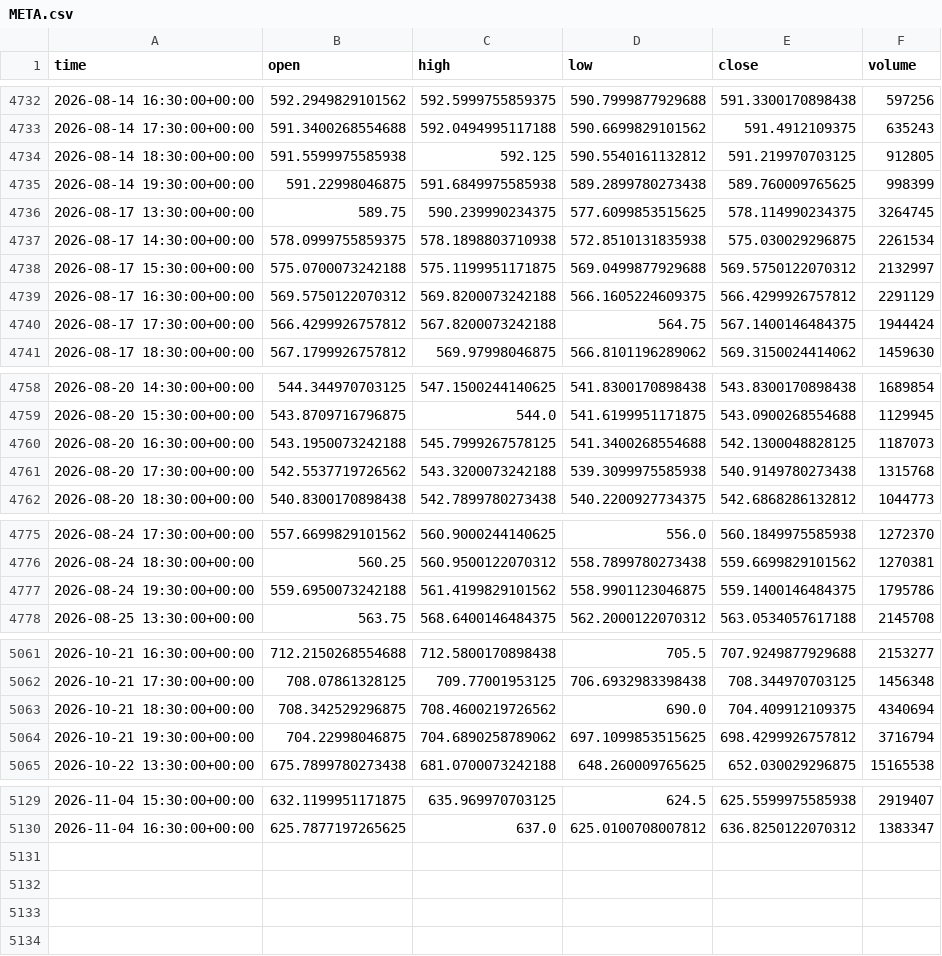
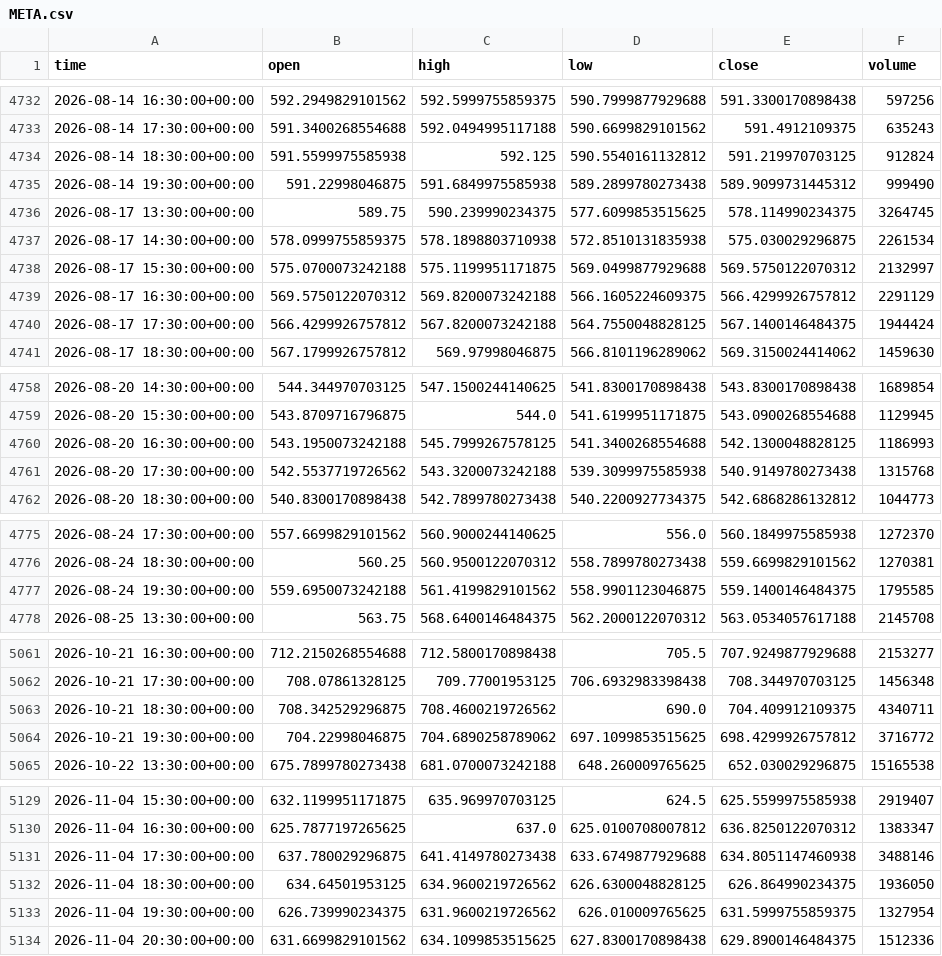
Before and after one commit to jaysantmyer-spec/ai-trader, a CSV file: data/bars/META.csv, drawn as a sheet; only a part is shown, gaps mark what is left out; the diff covers the shown part only.

```diff
--- a/data/bars/META.csv
+++ b/data/bars/META.csv
@@ -4733,4 +4733,4 @@ time,open,high,low,close,volume
 2026-08-14 17:30:00+00:00,591.3400268554688,592.0494995117188,590.6699829101562,591.4912109375,635243
-2026-08-14 18:30:00+00:00,591.5599975585938,592.125,590.5540161132812,591.219970703125,912805
-2026-08-14 19:30:00+00:00,591.22998046875,591.6849975585938,589.2899780273438,589.760009765625,998399
+2026-08-14 18:30:00+00:00,591.5599975585938,592.125,590.5540161132812,591.219970703125,912824
+2026-08-14 19:30:00+00:00,591.22998046875,591.6849975585938,589.2899780273438,589.9099731445312,999490
 2026-08-17 13:30:00+00:00,589.75,590.239990234375,577.6099853515625,578.114990234375,3264745
@@ -4739,3 +4739,3 @@ time,open,high,low,close,volume
 2026-08-17 16:30:00+00:00,569.5750122070312,569.8200073242188,566.1605224609375,566.4299926757812,2291129
-2026-08-17 17:30:00+00:00,566.4299926757812,567.8200073242188,564.75,567.1400146484375,1944424
+2026-08-17 17:30:00+00:00,566.4299926757812,567.8200073242188,564.7550048828125,567.1400146484375,1944424
 2026-08-17 18:30:00+00:00,567.1799926757812,569.97998046875,566.8101196289062,569.3150024414062,1459630
@@ -4759,3 +4759,3 @@ time,open,high,low,close,volume
 2026-08-20 15:30:00+00:00,543.8709716796875,544.0,541.6199951171875,543.0900268554688,1129945
-2026-08-20 16:30:00+00:00,543.1950073242188,545.7999267578125,541.3400268554688,542.1300048828125,1187073
+2026-08-20 16:30:00+00:00,543.1950073242188,545.7999267578125,541.3400268554688,542.1300048828125,1186993
 2026-08-20 17:30:00+00:00,542.5537719726562,543.3200073242188,539.3099975585938,540.9149780273438,1315768
@@ -4776,3 +4776,3 @@ time,open,high,low,close,volume
 2026-08-24 18:30:00+00:00,560.25,560.9500122070312,558.7899780273438,559.6699829101562,1270381
-2026-08-24 19:30:00+00:00,559.6950073242188,561.4199829101562,558.9901123046875,559.1400146484375,1795786
+2026-08-24 19:30:00+00:00,559.6950073242188,561.4199829101562,558.9901123046875,559.1400146484375,1795585
 2026-08-25 13:30:00+00:00,563.75,568.6400146484375,562.2000122070312,563.0534057617188,2145708
@@ -5062,4 +5062,4 @@ time,open,high,low,close,volume
 2026-10-21 17:30:00+00:00,708.07861328125,709.77001953125,706.6932983398438,708.344970703125,1456348
-2026-10-21 18:30:00+00:00,708.342529296875,708.4600219726562,690.0,704.409912109375,4340694
-2026-10-21 19:30:00+00:00,704.22998046875,704.6890258789062,697.1099853515625,698.4299926757812,3716794
+2026-10-21 18:30:00+00:00,708.342529296875,708.4600219726562,690.0,704.409912109375,4340711
+2026-10-21 19:30:00+00:00,704.22998046875,704.6890258789062,697.1099853515625,698.4299926757812,3716772
 2026-10-22 13:30:00+00:00,675.7899780273438,681.0700073242188,648.260009765625,652.030029296875,15165538
@@ -5130 +5130,5 @@ time,open,high,low,close,volume
 2026-11-04 16:30:00+00:00,625.7877197265625,637.0,625.0100708007812,636.8250122070312,1383347
+2026-11-04 17:30:00+00:00,637.780029296875,641.4149780273438,633.6749877929688,634.8051147460938,3488146
+2026-11-04 18:30:00+00:00,634.64501953125,634.9600219726562,626.6300048828125,626.864990234375,1936050
+2026-11-04 19:30:00+00:00,626.739990234375,631.9600219726562,626.010009765625,631.5999755859375,1327954
+2026-11-04 20:30:00+00:00,631.6699829101562,634.1099853515625,627.8300170898438,629.8900146484375,1512336
```
Also changed, not shown: 7 edited cells elsewhere in this file, data/bars/AMZN.csv, data/bars/NVDA.csv, 18 other files.
